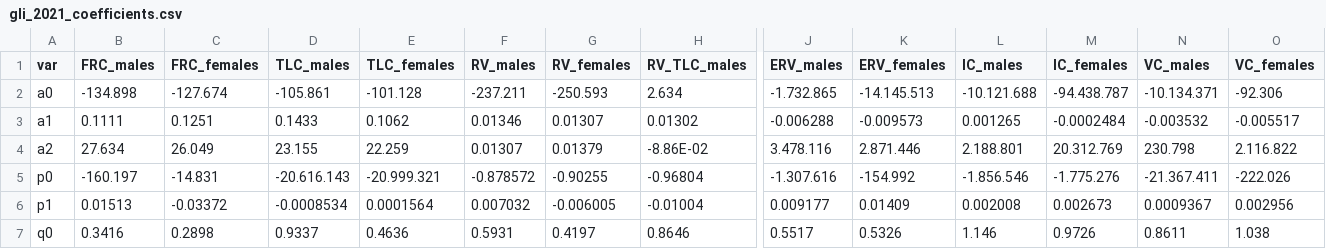
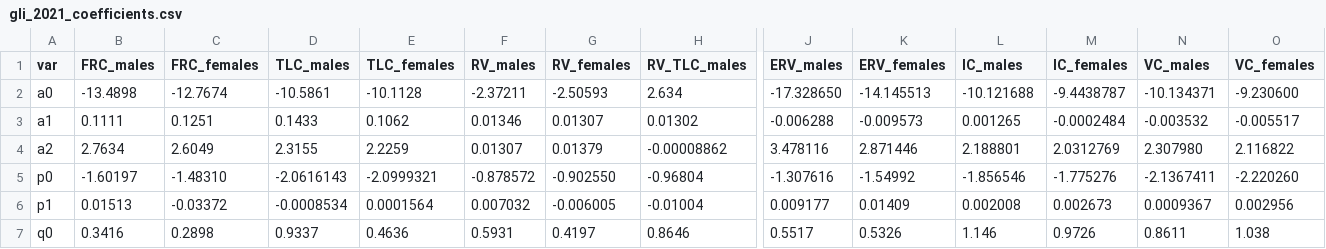
Before and after one commit to OnlineArts/PySpiro, a CSV file: PySpiro/data/gli_2021_coefficients.csv, drawn as a sheet; only a part is shown, gaps mark what is left out; the diff covers the shown part only; the diff names each change by its address in the sheet, - before the commit and + after, or states it on an @@ line.

```diff
--- a/PySpiro/data/gli_2021_coefficients.csv
+++ b/PySpiro/data/gli_2021_coefficients.csv
-B2 (FRC_males): -134.898
+B2 (FRC_males): -13.4898
-C2 (FRC_females): -127.674
+C2 (FRC_females): -12.7674
-D2 (TLC_males): -105.861
+D2 (TLC_males): -10.5861
-E2 (TLC_females): -101.128
+E2 (TLC_females): -10.1128
-F2 (RV_males): -237.211
+F2 (RV_males): -2.37211
-G2 (RV_females): -250.593
+G2 (RV_females): -2.50593
-J2 (ERV_males): -1.732.865
+J2 (ERV_males): -17.328650
-K2 (ERV_females): -14.145.513
+K2 (ERV_females): -14.145513
-L2 (IC_males): -10.121.688
+L2 (IC_males): -10.121688
-M2 (IC_females): -94.438.787
+M2 (IC_females): -9.4438787
-N2 (VC_males): -10.134.371
+N2 (VC_males): -10.134371
-O2 (VC_females): -92.306
+O2 (VC_females): -9.230600
-B4 (FRC_males): 27.634
+B4 (FRC_males): 2.7634
-C4 (FRC_females): 26.049
+C4 (FRC_females): 2.6049
-D4 (TLC_males): 23.155
+D4 (TLC_males): 2.3155
-E4 (TLC_females): 22.259
+E4 (TLC_females): 2.2259
-H4 (RV_TLC_males): -8.86E-02
+H4 (RV_TLC_males): -0.00008862
-J4 (ERV_males): 3.478.116
+J4 (ERV_males): 3.478116
-K4 (ERV_females): 2.871.446
+K4 (ERV_females): 2.871446
-L4 (IC_males): 2.188.801
+L4 (IC_males): 2.188801
-M4 (IC_females): 20.312.769
+M4 (IC_females): 2.0312769
-N4 (VC_males): 230.798
+N4 (VC_males): 2.307980
-O4 (VC_females): 2.116.822
+O4 (VC_females): 2.116822
-B5 (FRC_males): -160.197
+B5 (FRC_males): -1.60197
-C5 (FRC_females): -14.831
+C5 (FRC_females): -1.48310
-D5 (TLC_males): -20.616.143
+D5 (TLC_males): -2.0616143
-E5 (TLC_females): -20.999.321
+E5 (TLC_females): -2.0999321
-G5 (RV_females): -0.90255
+G5 (RV_females): -0.902550
-J5 (ERV_males): -1.307.616
+J5 (ERV_males): -1.307616
-K5 (ERV_females): -154.992
+K5 (ERV_females): -1.54992
-L5 (IC_males): -1.856.546
+L5 (IC_males): -1.856546
-M5 (IC_females): -1.775.276
+M5 (IC_females): -1.775276
-N5 (VC_males): -21.367.411
+N5 (VC_males): -2.1367411
-O5 (VC_females): -222.026
+O5 (VC_females): -2.220260
```
Also changed, not shown: 1 edited cell elsewhere in this file, 3 other files.
